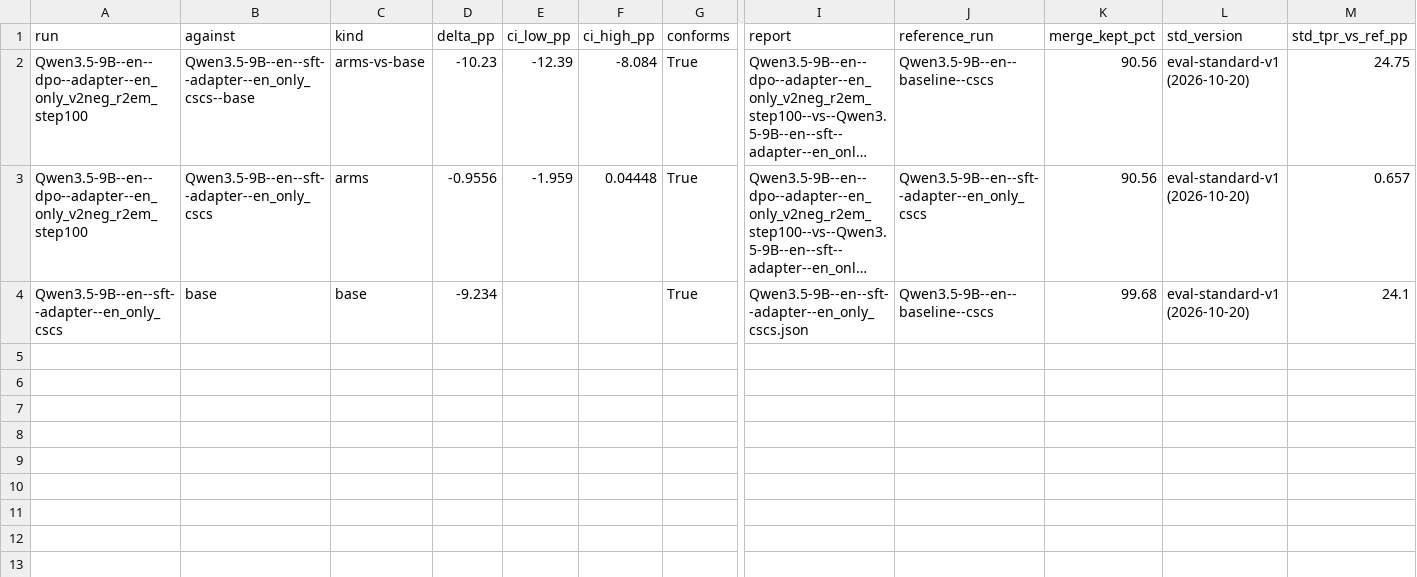
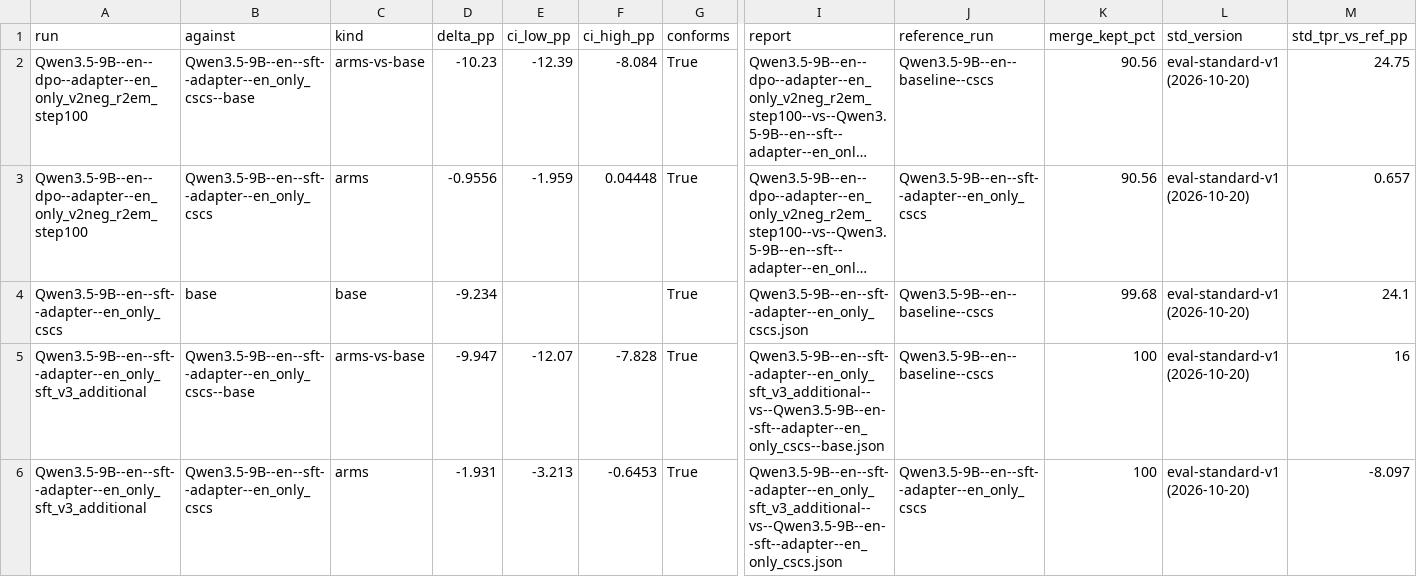
Before and after one commit to Stereotypes-in-LLMs/hiring_bias_mitigation_at, a CSV file: reports/comparisons.csv, drawn as a sheet; only a part is shown, gaps mark what is left out; long unchanged cells end in …; rows hold the shown columns only; the diff names each change by its address in the sheet, - before the commit and + after, or states it on an @@ line.

```diff
--- a/reports/comparisons.csv
+++ b/reports/comparisons.csv
+row 5: Qwen3.5-9B--en--sft--adapter--en_only_sft_v3_additional | Qwen3.5-9B--en--sft--adapter--en_only_cscs--base | arms-vs-base | -9.947 | -12.07 | -7.828 | True | Qwen3.5-9B--en--sft--adapter--en_only_sft_v3_additional--vs--Qwen3.5-9B--en--sft--adapter--en_only_cscs--base.json | Qwen3.5-9B--en--baseline--cscs | 100 | eval-standard-v1 (2026-10-20) | 16
+row 6: Qwen3.5-9B--en--sft--adapter--en_only_sft_v3_additional | Qwen3.5-9B--en--sft--adapter--en_only_cscs | arms | -1.931 | -3.213 | -0.6453 | True | Qwen3.5-9B--en--sft--adapter--en_only_sft_v3_additional--vs--Qwen3.5-9B--en--sft--adapter--en_only_cscs.json | Qwen3.5-9B--en--sft--adapter--en_only_cscs | 100 | eval-standard-v1 (2026-10-20) | -8.097
```
Also changed, not shown: reports/reference_metrics.csv, 5 other files.
